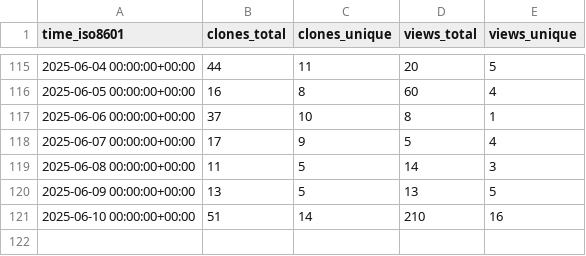
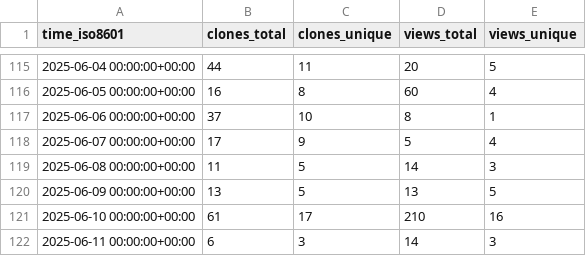
Before and after one commit to sphexa-org/sphexa, a CSV file: sphexa-org/sphexa/ghrs-data/views_clones_aggregate.csv, drawn as a sheet; only a part is shown, gaps mark what is left out.

```diff
--- a/sphexa-org/sphexa/ghrs-data/views_clones_aggregate.csv
+++ b/sphexa-org/sphexa/ghrs-data/views_clones_aggregate.csv
@@ -120,2 +120,3 @@ time_iso8601,clones_total,clones_unique,views_total,views_unique
 2025-06-09 00:00:00+00:00,13,5,13,5
-2025-06-10 00:00:00+00:00,51,14,210,16
+2025-06-10 00:00:00+00:00,61,17,210,16
+2025-06-11 00:00:00+00:00,6,3,14,3
```
Also changed, not shown: 1 other file.
